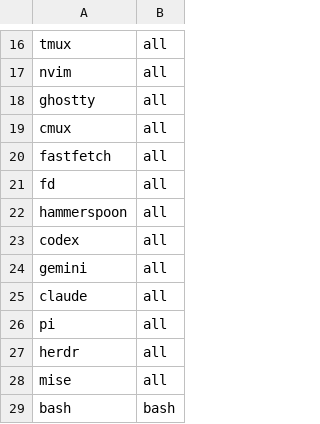
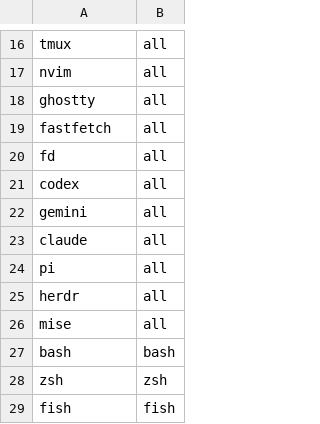
Before and after one commit to danshan/danshan.env, a TSV file: config/dotfiles.tsv, drawn as a sheet; only a part is shown, gaps mark what is left out; the shorter side is filled out with more unchanged rows; the diff names each change by its address in the sheet, - before the commit and + after, or states it on an @@ line.

```diff
--- a/config/dotfiles.tsv
+++ b/config/dotfiles.tsv
-row 19: cmux | all
-row 22: hammerspoon | all
```
Also changed, not shown: 26 other files.
